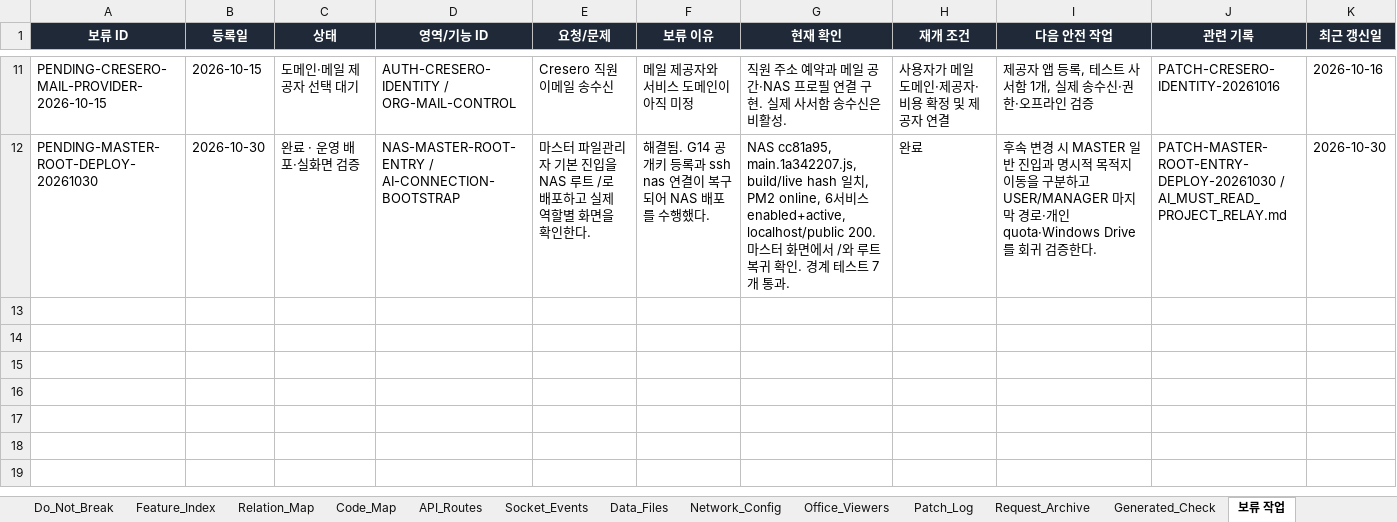
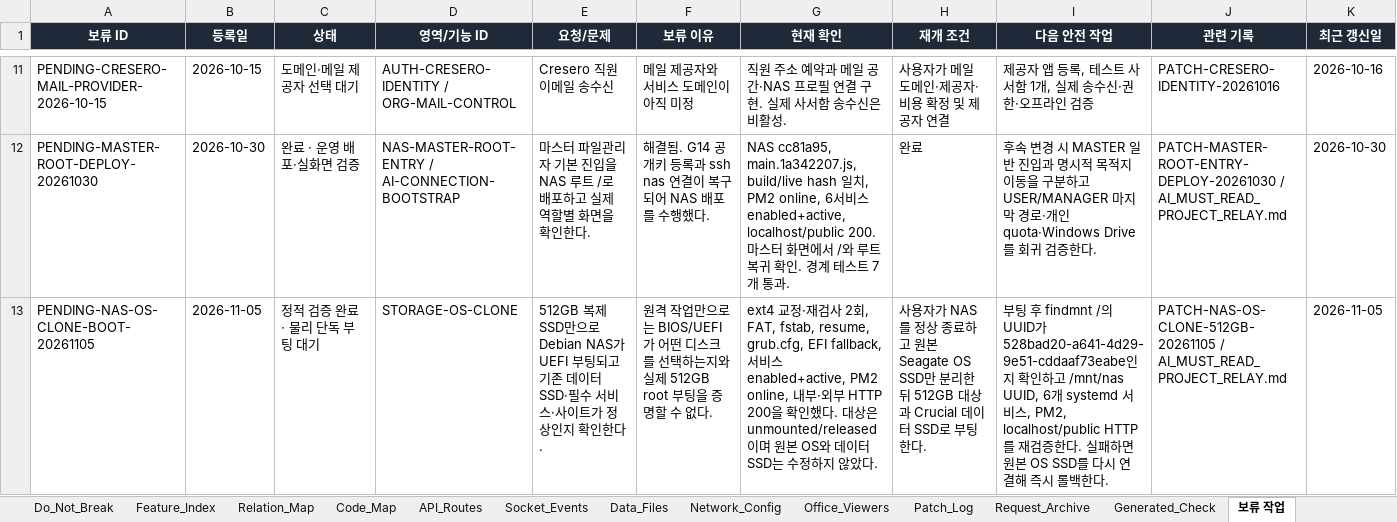
Before and after one commit to CLim020924/NAS_dev, an Excel workbook: docs/NAS_PROJECT_LOG.xlsx, sheet 보류 작업, drawn as a sheet; only a part is shown, gaps mark what is left out; values as stored, in another font and other column widths than the file's, no borders; conditional formats not drawn; the diff names each change by its address in the sheet, - before the commit and + after, or states it on an @@ line.

Commit message:
docs: record bootable NAS OS clone verification

```diff
--- a/docs/NAS_PROJECT_LOG.xlsx (sheet 보류 작업)
+++ b/docs/NAS_PROJECT_LOG.xlsx (sheet 보류 작업)
+row 13: PENDING-NAS-OS-CLONE-BOOT-20261105 | 2026-11-05 | 정적 검증 완료 · 물리 단독 부팅 대기 | STORAGE-OS-CLONE | 512GB 복제 SSD만으로 Debian NAS가 UEFI 부팅되고 기존 데이터 SSD·필수 서비스·사이트가 정상인지 확인한다. | 원격 작업만으로는 BIOS/UEFI가 어떤 디스크를 선택하는지와 실제 512GB root 부팅을 증명할 수 없다. | ext4 교정·재검사 2회, FAT, fstab, resume, grub.cfg, EFI fallback, 서비스 enabled+active, PM2 online, 내부·외부 HTTP 200을 확인했다. 대상은 unmounted/released이며 원본 OS와 데이터 SSD는 수정하지 않았다. | 사용자가 NAS를 정상 종료하고 원본 Seagate OS SSD만 분리한 뒤 512GB 대상과 Crucial 데이터 SSD로 부팅한다. | 부팅 후 findmnt /의 UUID가 528bad20-a641-4d29-9e51-cddaaf73eabe인지 확인하고 /mnt/nas UUID, 6개 systemd 서비스, PM2, localhost/public HTTP를 재검증한다. 실패하면 원본 OS SSD를 다시 연결해 즉시 롤백한다. | PATCH-NAS-OS-CLONE-512GB-20261105 / AI_MUST_READ_PROJECT_RELAY.md | 2026-11-05
```
Also changed, not shown: sheet Patch_Log, sheet Generated_Check, sheet Feature_Index, sheet Network_Config, sheet Relation_Map, sheet Do_Not_Break, 1 more sheet, 1 other file.
